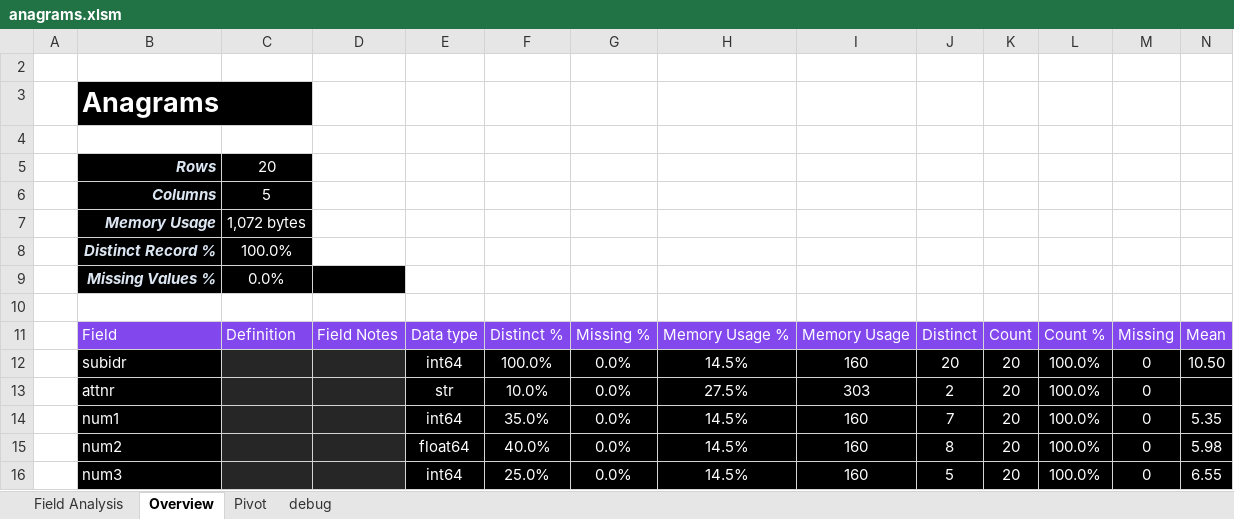
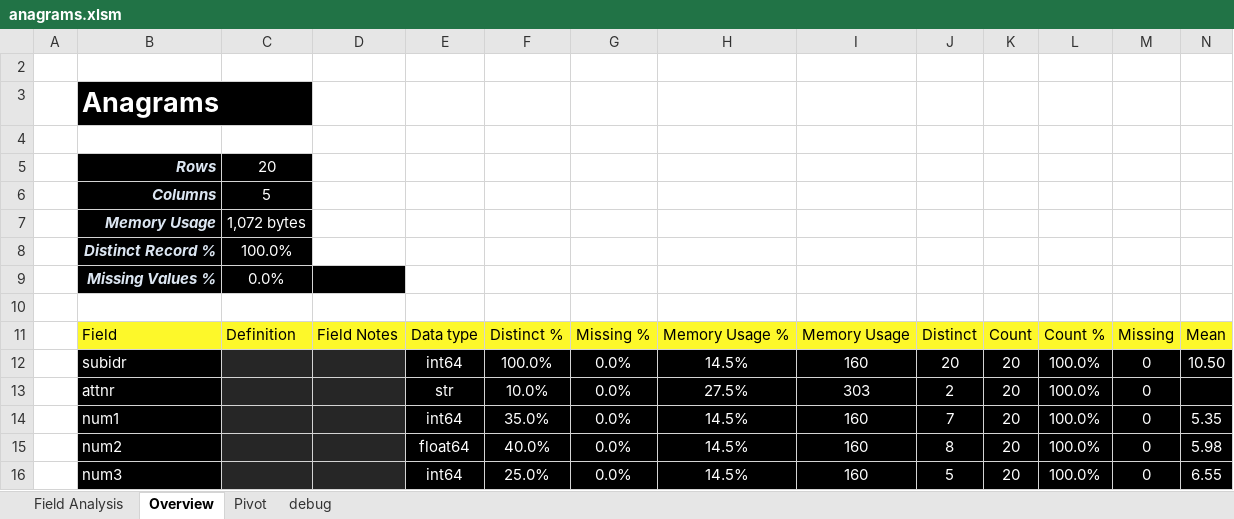
Before and after one commit to InfoDesigner/xleda, an Excel workbook: examples/other_examples/anagrams.xlsm, sheet Overview, drawn as a sheet; only a part is shown; values as stored, in another font and other column widths than the file's, no borders; conditional formats and table styles not drawn; the diff covers the shown part only; the diff names each change by its address in the sheet, - before the commit and + after, or states it on an @@ line.

```diff
--- a/examples/other_examples/anagrams.xlsm (sheet Overview)
+++ b/examples/other_examples/anagrams.xlsm (sheet Overview)
@@ B11:N11 fill: #8347EE → #FDF82A, text colour: #FFFFFF → black @@
```
Also changed, not shown: cell formats elsewhere in this sheet, sheet debug, sheet Field Analysis, sheet Pivot, hidden cells, charts or pictures, examples/other_examples/exercise.xlsm, examples/other_examples/flights.xlsm, 52 other files.
